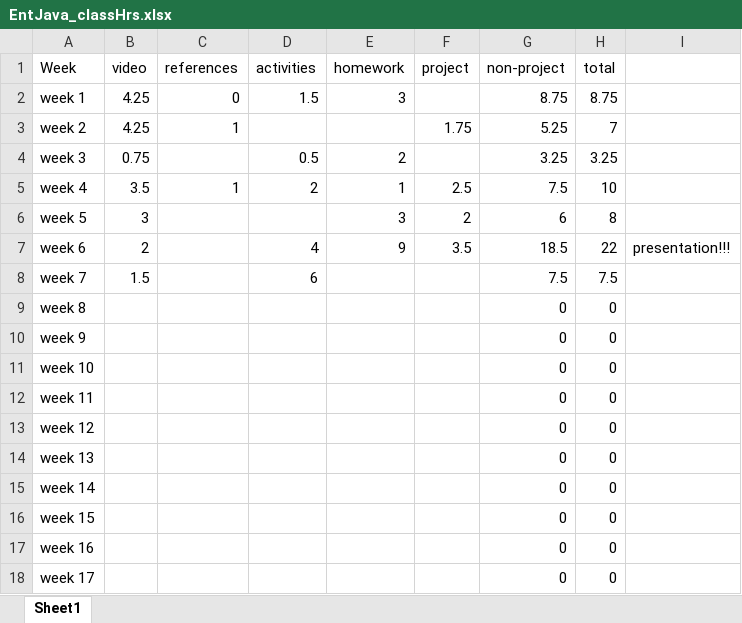
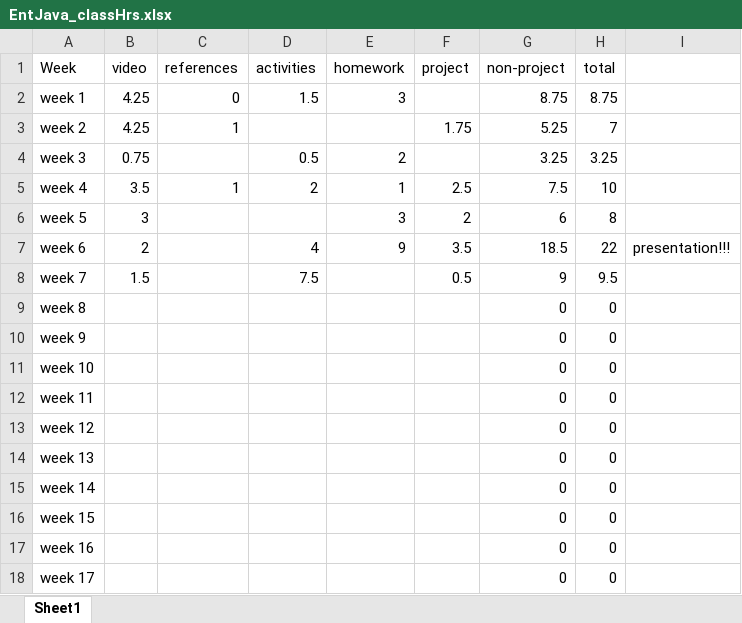
Before and after one commit to ricabruinsma/grocerySales, an Excel workbook: EntJava_classHrs.xlsx, sheet Sheet1, drawn as a sheet; values as stored, in another font and other column widths than the file's, no borders; the diff names each change by its address in the sheet, - before the commit and + after, or states it on an @@ line.

```diff
--- a/EntJava_classHrs.xlsx (sheet Sheet1)
+++ b/EntJava_classHrs.xlsx (sheet Sheet1)
-D8 (activities): 6
+D8 (activities): 7.5
-F8 (project): (empty)
+F8 (project): 0.5
-G8 (non-project): 7.5
+G8 (non-project): 9
-H8 (total): 7.5
+H8 (total): 9.5
```
Also changed, not shown: 5 other files.
